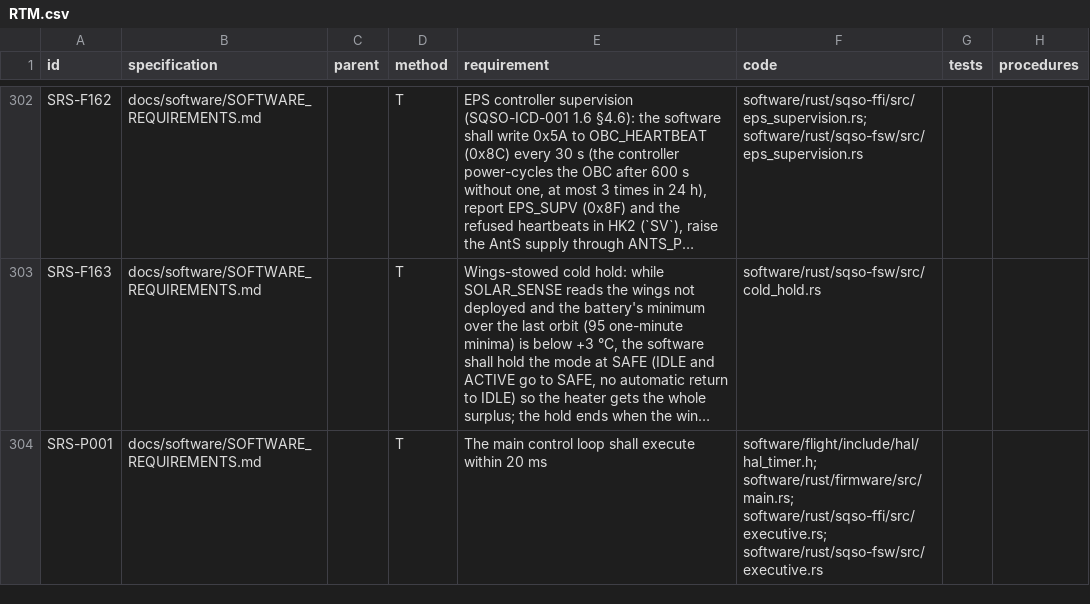
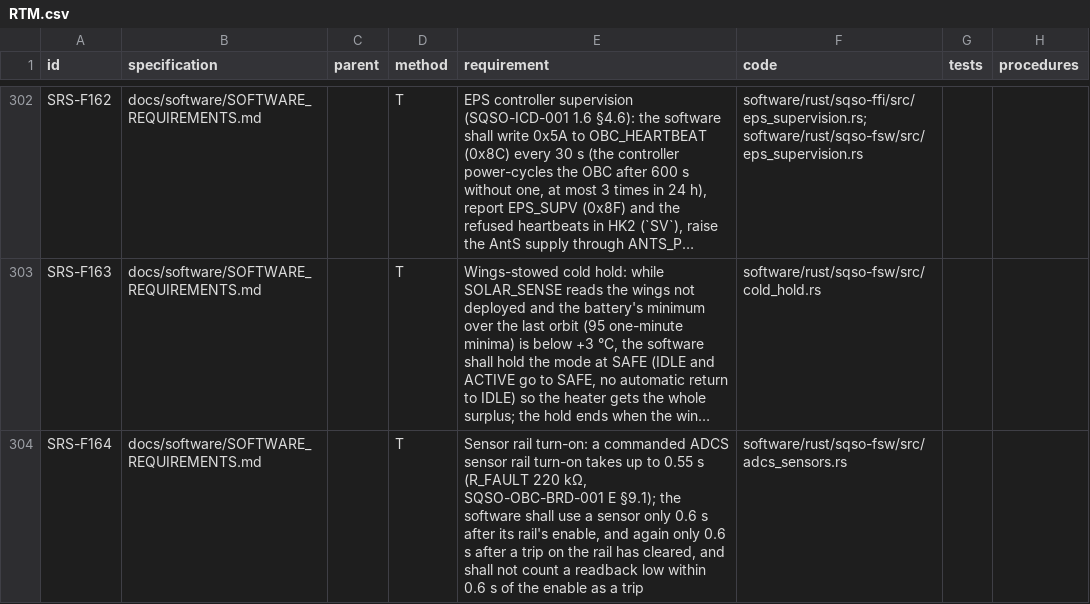
Before and after one commit to cheesejaguar/SMART-QSO, a CSV file: docs/verification/RTM.csv, drawn as a sheet; only a part is shown, gaps mark what is left out; the shorter side is filled out with more unchanged rows; long unchanged cells end in …; the diff covers the shown part only; the diff names each change by its address in the sheet, - before the commit and + after, or states it on an @@ line.

```diff
--- a/docs/verification/RTM.csv
+++ b/docs/verification/RTM.csv
+row 304: SRS-F164 | docs/software/SOFTWARE_REQUIREMENTS.md |  | T | Sensor rail turn-on: a commanded ADCS sensor rail turn-on takes up to 0.55 s (R_FAULT 220 kΩ, SQSO-OBC-BRD-001 E §9.1); the software shall use a sensor only 0.6 s after its rail's enable, and again only 0.6 s after a trip on the rail has cleared, and shall not count a readback low within 0.6 s of the enable as a trip | software/rust/sqso-fsw/src/adcs_sensors.rs
```
Also changed, not shown: 1 added row and 1 edited cell elsewhere in this file, 47 other files.
